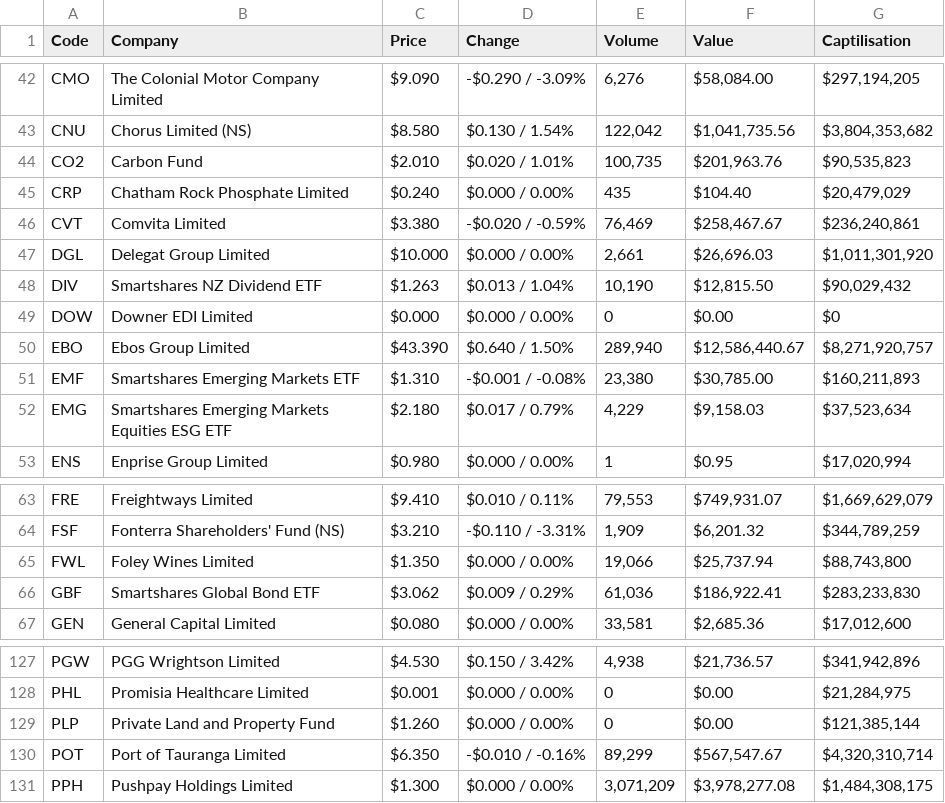
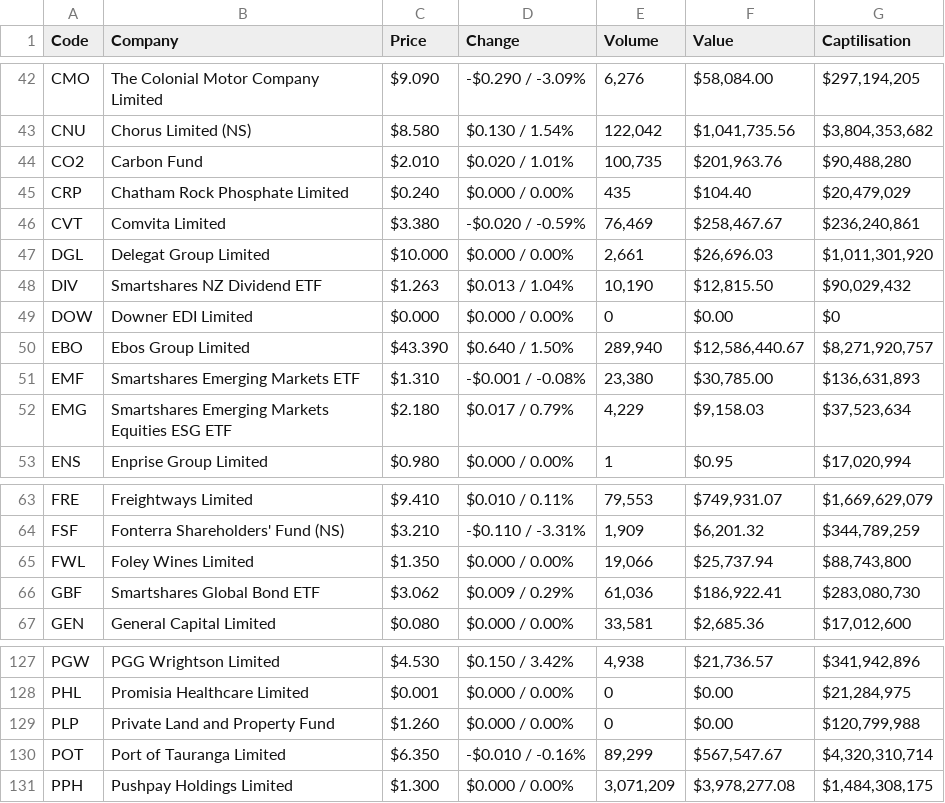
Before and after one commit to SystemJargon/nzx_data, a CSV file: data/data_close.csv, drawn as a sheet; only a part is shown, gaps mark what is left out; the diff covers the shown part only.

```diff
--- a/data/data_close.csv
+++ b/data/data_close.csv
@@ -43,3 +43,3 @@ CMO,The Colonial Motor Company Limited,$9.090,-$0.290 / -3.09%,"6,276","$58,084.
 CNU,Chorus Limited (NS),$8.580,$0.130 / 1.54%,"122,042","$1,041,735.56","$3,804,353,682"
-CO2,Carbon Fund,$2.010,$0.020 / 1.01%,"100,735","$201,963.76","$90,535,823"
+CO2,Carbon Fund,$2.010,$0.020 / 1.01%,"100,735","$201,963.76","$90,488,280"
 CRP,Chatham Rock Phosphate Limited,$0.240,$0.000 / 0.00%,435,$104.40,"$20,479,029"
@@ -50,3 +50,3 @@ DOW,Downer EDI Limited,$0.000,$0.000 / 0.00%,0,$0.00,$0
 EBO,Ebos Group Limited,$43.390,$0.640 / 1.50%,"289,940","$12,586,440.67","$8,271,920,757"
-EMF,Smartshares Emerging Markets ETF,$1.310,-$0.001 / -0.08%,"23,380","$30,785.00","$160,211,893"
+EMF,Smartshares Emerging Markets ETF,$1.310,-$0.001 / -0.08%,"23,380","$30,785.00","$136,631,893"
 EMG,Smartshares Emerging Markets Equities ESG ETF,$2.180,$0.017 / 0.79%,"4,229","$9,158.03","$37,523,634"
@@ -65,3 +65,3 @@ FSF,Fonterra Shareholders' Fund (NS),$3.210,-$0.110 / -3.31%,"1,909","$6,201.32"
 FWL,Foley Wines Limited,$1.350,$0.000 / 0.00%,"19,066","$25,737.94","$88,743,800"
-GBF,Smartshares Global Bond ETF,$3.062,$0.009 / 0.29%,"61,036","$186,922.41","$283,233,830"
+GBF,Smartshares Global Bond ETF,$3.062,$0.009 / 0.29%,"61,036","$186,922.41","$283,080,730"
 GEN,General Capital Limited,$0.080,$0.000 / 0.00%,"33,581","$2,685.36","$17,012,600"
@@ -128,3 +128,3 @@ PGW,PGG Wrightson Limited,$4.530,$0.150 / 3.42%,"4,938","$21,736.57","$341,942,8
 PHL,Promisia Healthcare Limited,$0.001,$0.000 / 0.00%,0,$0.00,"$21,284,975"
-PLP,Private Land and Property Fund,$1.260,$0.000 / 0.00%,0,$0.00,"$121,385,144"
+PLP,Private Land and Property Fund,$1.260,$0.000 / 0.00%,0,$0.00,"$120,799,988"
 POT,Port of Tauranga Limited,$6.350,-$0.010 / -0.16%,"89,299","$567,547.67","$4,320,310,714"
```
Also changed, not shown: 9 edited cells elsewhere in this file.
